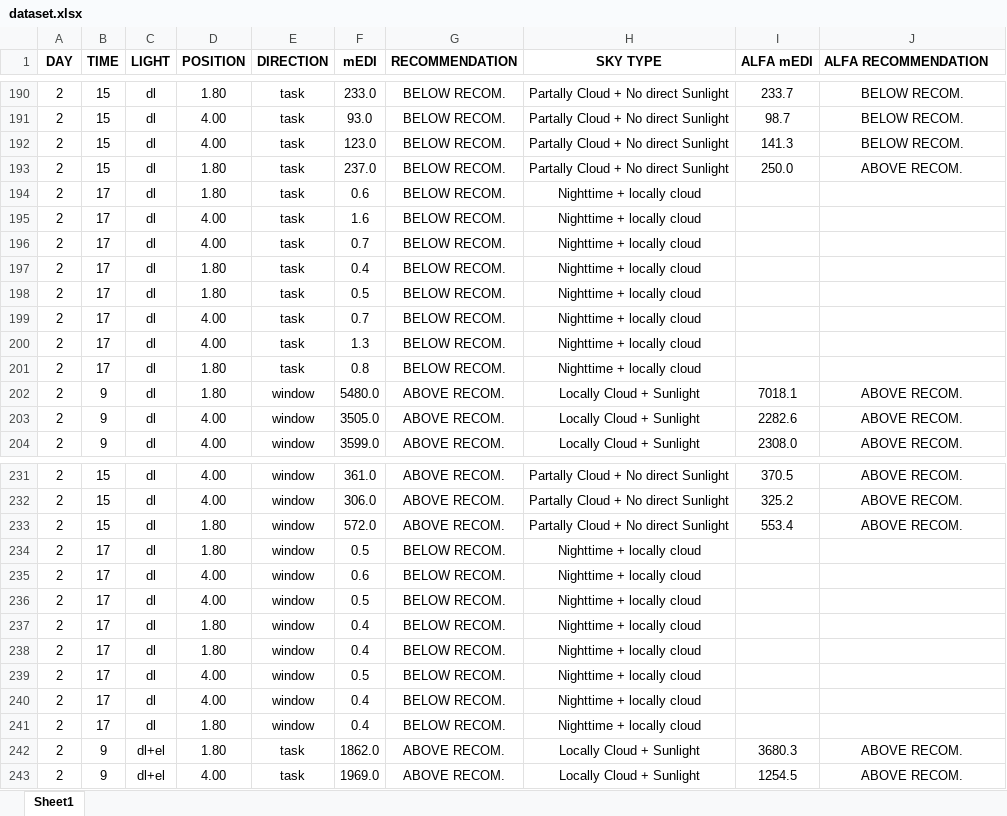
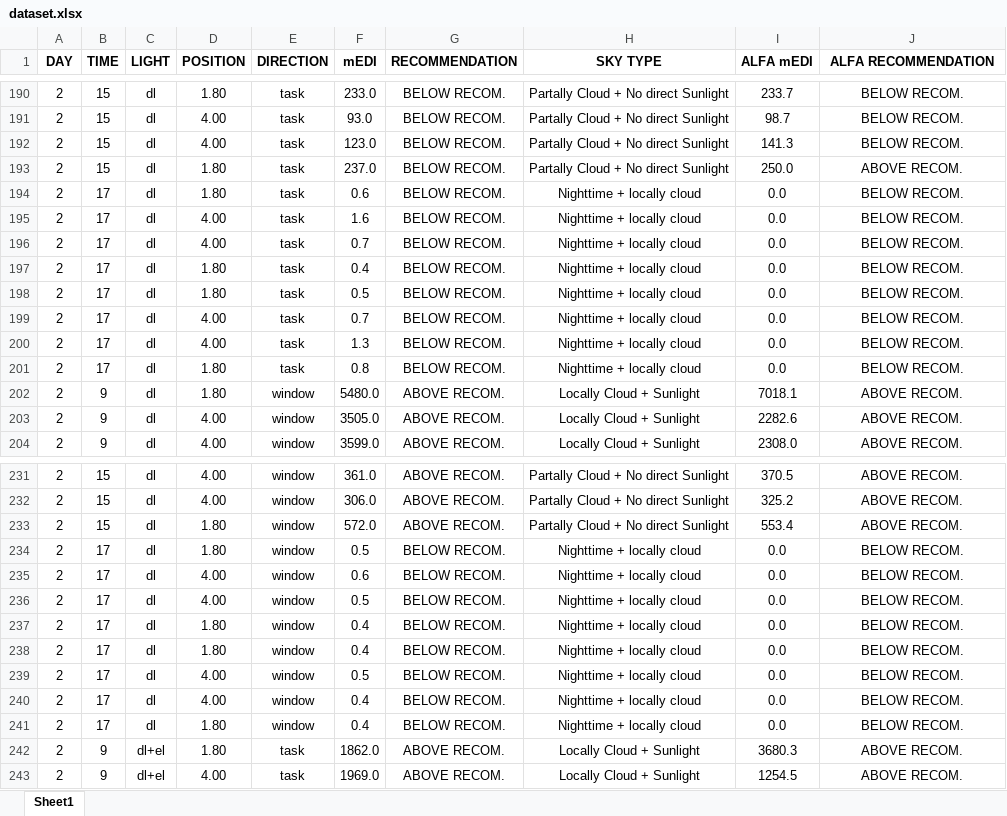
Before and after one commit to gatrian/mEDI_measurements, an Excel workbook: dataset.xlsx, sheet Sheet1, drawn as a sheet; only a part is shown, gaps mark what is left out; values as stored, in another font and other column widths than the file's, no borders; the diff covers the shown part only; the diff names each change by its address in the sheet, - before the commit and + after, or states it on an @@ line.

```diff
--- a/dataset.xlsx (sheet Sheet1)
+++ b/dataset.xlsx (sheet Sheet1)
-J1 alignment: left
+J1 alignment: center
-I194:I201 (ALFA mEDI): (empty)
+I194:I201 (ALFA mEDI): 0.0
-J194:J201 (ALFA RECOMMENDATION): (empty)
+J194:J201 (ALFA RECOMMENDATION): BELOW RECOM.
-I234:I241 (ALFA mEDI): (empty)
+I234:I241 (ALFA mEDI): 0.0
-J234:J241 (ALFA RECOMMENDATION): (empty)
+J234:J241 (ALFA RECOMMENDATION): BELOW RECOM.
```
Also changed, not shown: 288 edited cells elsewhere in this sheet.
